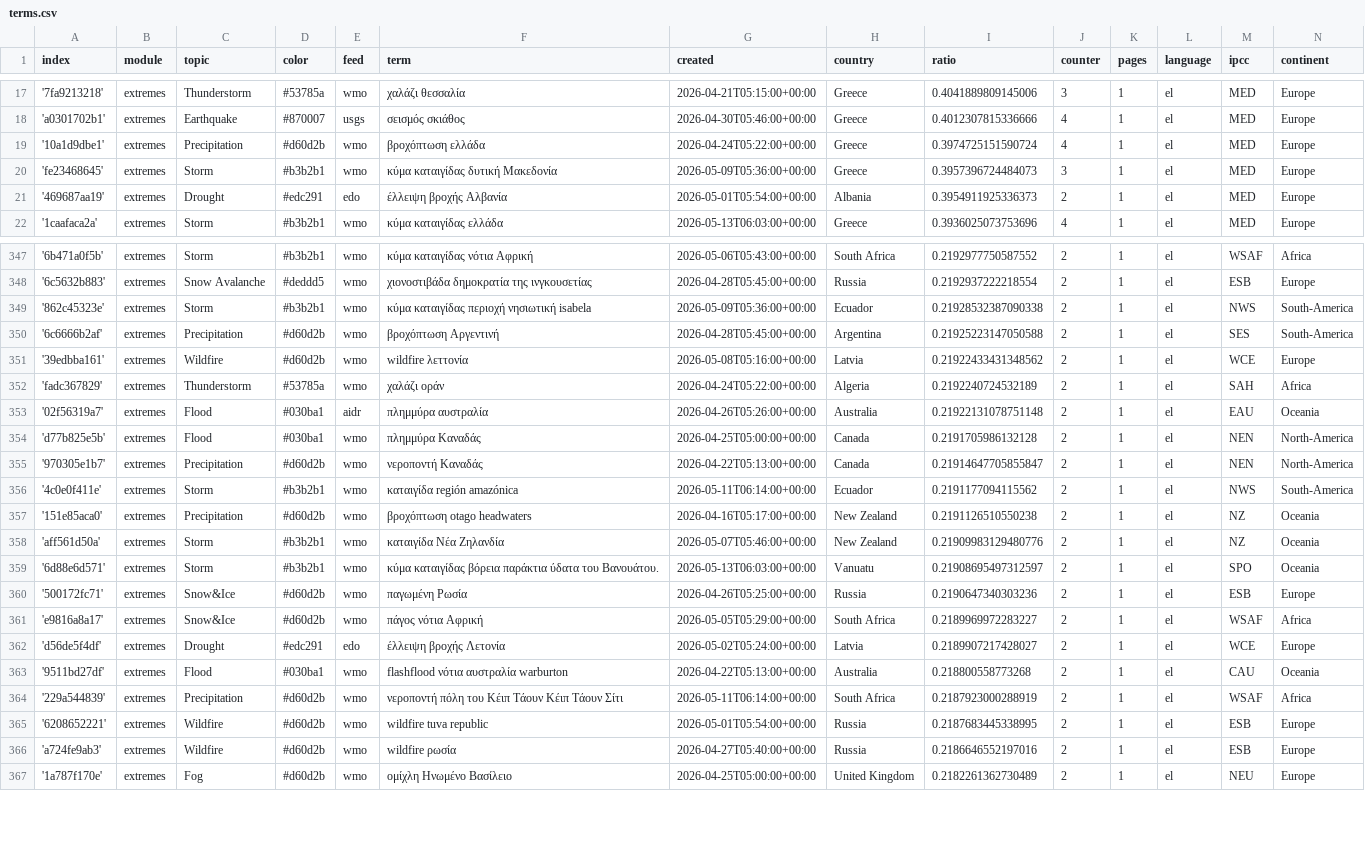
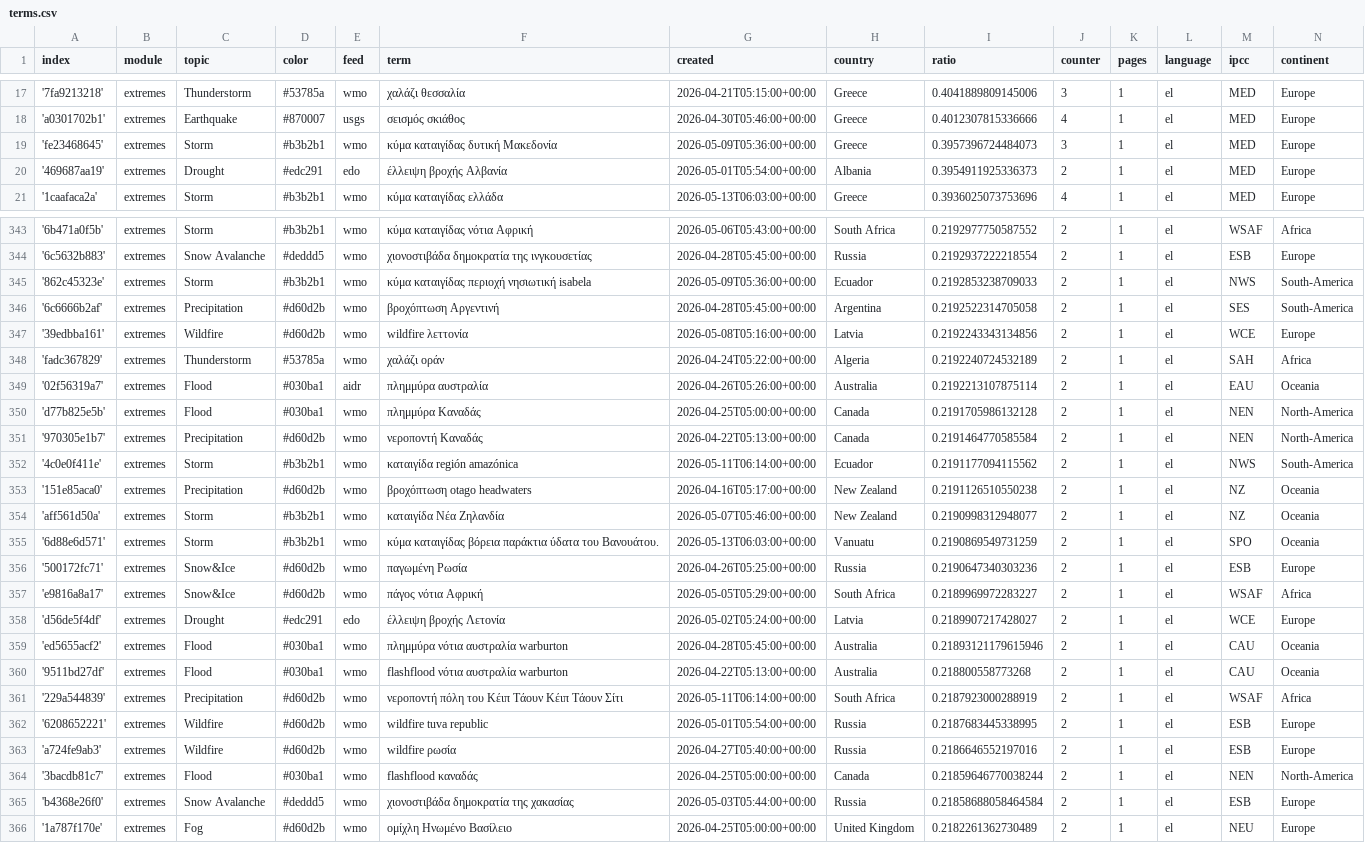
Before and after one commit to newsWhisperer/greekExtremes, a CSV file: terms.csv, drawn as a sheet; only a part is shown, gaps mark what is left out; the diff covers the shown part only.

Commit message:
Commit from GitHub Actions (harvest:0.0)

```diff
--- a/terms.csv
+++ b/terms.csv
@@ -18,3 +18,2 @@ index,module,topic,color,feed,term,created,country,ratio,counter,pages,language,
 'a0301702b1',extremes,Earthquake,#870007,usgs,σεισμός σκιάθος,2026-04-30T05:46:00+00:00,Greece,0.4012307815336666,4,1,el,MED,Europe
-'10a1d9dbe1',extremes,Precipitation,#d60d2b,wmo,βροχόπτωση ελλάδα,2026-04-24T05:22:00+00:00,Greece,0.3974725151590724,4,1,el,MED,Europe
 'fe23468645',extremes,Storm,#b3b2b1,wmo,κύμα καταιγίδας δυτική Μακεδονία,2026-05-09T05:36:00+00:00,Greece,0.3957396724484073,3,1,el,MED,Europe
@@ -348,13 +344,13 @@ index,module,topic,color,feed,term,created,country,ratio,counter,pages,language,
 '6c5632b883',extremes,Snow Avalanche,#deddd5,wmo,χιονοστιβάδα δημοκρατία της ινγκουσετίας,2026-04-28T05:45:00+00:00,Russia,0.2192937222218554,2,1,el,ESB,Europe
-'862c45323e',extremes,Storm,#b3b2b1,wmo,κύμα καταιγίδας περιοχή νησιωτική isabela,2026-05-09T05:36:00+00:00,Ecuador,0.21928532387090338,2,1,el,NWS,South-America
-'6c6666b2af',extremes,Precipitation,#d60d2b,wmo,βροχόπτωση Αργεντινή,2026-04-28T05:45:00+00:00,Argentina,0.21925223147050588,2,1,el,SES,South-America
-'39edbba161',extremes,Wildfire,#d60d2b,wmo,wildfire λεττονία,2026-05-08T05:16:00+00:00,Latvia,0.21922433431348562,2,1,el,WCE,Europe
+'862c45323e',extremes,Storm,#b3b2b1,wmo,κύμα καταιγίδας περιοχή νησιωτική isabela,2026-05-09T05:36:00+00:00,Ecuador,0.2192853238709033,2,1,el,NWS,South-America
+'6c6666b2af',extremes,Precipitation,#d60d2b,wmo,βροχόπτωση Αργεντινή,2026-04-28T05:45:00+00:00,Argentina,0.2192522314705058,2,1,el,SES,South-America
+'39edbba161',extremes,Wildfire,#d60d2b,wmo,wildfire λεττονία,2026-05-08T05:16:00+00:00,Latvia,0.2192243343134856,2,1,el,WCE,Europe
 'fadc367829',extremes,Thunderstorm,#53785a,wmo,χαλάζι οράν,2026-04-24T05:22:00+00:00,Algeria,0.2192240724532189,2,1,el,SAH,Africa
-'02f56319a7',extremes,Flood,#030ba1,aidr,πλημμύρα αυστραλία,2026-04-26T05:26:00+00:00,Australia,0.21922131078751148,2,1,el,EAU,Oceania
+'02f56319a7',extremes,Flood,#030ba1,aidr,πλημμύρα αυστραλία,2026-04-26T05:26:00+00:00,Australia,0.2192213107875114,2,1,el,EAU,Oceania
 'd77b825e5b',extremes,Flood,#030ba1,wmo,πλημμύρα Καναδάς,2026-04-25T05:00:00+00:00,Canada,0.2191705986132128,2,1,el,NEN,North-America
-'970305e1b7',extremes,Precipitation,#d60d2b,wmo,νεροποντή Καναδάς,2026-04-22T05:13:00+00:00,Canada,0.21914647705855847,2,1,el,NEN,North-America
+'970305e1b7',extremes,Precipitation,#d60d2b,wmo,νεροποντή Καναδάς,2026-04-22T05:13:00+00:00,Canada,0.2191464770585584,2,1,el,NEN,North-America
 '4c0e0f411e',extremes,Storm,#b3b2b1,wmo,καταιγίδα región amazónica,2026-05-11T06:14:00+00:00,Ecuador,0.2191177094115562,2,1,el,NWS,South-America
 '151e85aca0',extremes,Precipitation,#d60d2b,wmo,βροχόπτωση otago headwaters,2026-04-16T05:17:00+00:00,New Zealand,0.2191126510550238,2,1,el,NZ,Oceania
-'aff561d50a',extremes,Storm,#b3b2b1,wmo,καταιγίδα Νέα Ζηλανδία,2026-05-07T05:46:00+00:00,New Zealand,0.21909983129480776,2,1,el,NZ,Oceania
-'6d88e6d571',extremes,Storm,#b3b2b1,wmo,κύμα καταιγίδας βόρεια παράκτια ύδατα του Βανουάτου.,2026-05-13T06:03:00+00:00,Vanuatu,0.21908695497312597,2,1,el,SPO,Oceania
+'aff561d50a',extremes,Storm,#b3b2b1,wmo,καταιγίδα Νέα Ζηλανδία,2026-05-07T05:46:00+00:00,New Zealand,0.2190998312948077,2,1,el,NZ,Oceania
+'6d88e6d571',extremes,Storm,#b3b2b1,wmo,κύμα καταιγίδας βόρεια παράκτια ύδατα του Βανουάτου.,2026-05-13T06:03:00+00:00,Vanuatu,0.2190869549731259,2,1,el,SPO,Oceania
 '500172fc71',extremes,Snow&Ice,#d60d2b,wmo,παγωμένη Ρωσία,2026-04-26T05:25:00+00:00,Russia,0.2190647340303236,2,1,el,ESB,Europe
@@ -362,2 +358,3 @@ index,module,topic,color,feed,term,created,country,ratio,counter,pages,language,
 'd56de5f4df',extremes,Drought,#edc291,edo,έλλειψη βροχής Λετονία,2026-05-02T05:24:00+00:00,Latvia,0.2189907217428027,2,1,el,WCE,Europe
+'ed5655acf2',extremes,Flood,#030ba1,wmo,πλημμύρα νότια αυστραλία warburton,2026-04-28T05:45:00+00:00,Australia,0.21893121179615946,2,1,el,CAU,Oceania
 '9511bd27df',extremes,Flood,#030ba1,wmo,flashflood νότια αυστραλία warburton,2026-04-22T05:13:00+00:00,Australia,0.218800558773268,2,1,el,CAU,Oceania
@@ -366,2 +363,4 @@ index,module,topic,color,feed,term,created,country,ratio,counter,pages,language,
 'a724fe9ab3',extremes,Wildfire,#d60d2b,wmo,wildfire ρωσία,2026-04-27T05:40:00+00:00,Russia,0.2186646552197016,2,1,el,ESB,Europe
+'3bacdb81c7',extremes,Flood,#030ba1,wmo,flashflood καναδάς,2026-04-25T05:00:00+00:00,Canada,0.21859646770038244,2,1,el,NEN,North-America
+'b4368e26f0',extremes,Snow Avalanche,#deddd5,wmo,χιονοστιβάδα δημοκρατία της χακασίας,2026-05-03T05:44:00+00:00,Russia,0.21858688058464584,2,1,el,ESB,Europe
 '1a787f170e',extremes,Fog,#d60d2b,wmo,ομίχλη Ηνωμένο Βασίλειο,2026-04-25T05:00:00+00:00,United Kingdom,0.2182261362730489,2,1,el,NEU,Europe
```
Also changed, not shown: 3 added rows, 6 removed rows and 7 edited cells elsewhere in this file.
